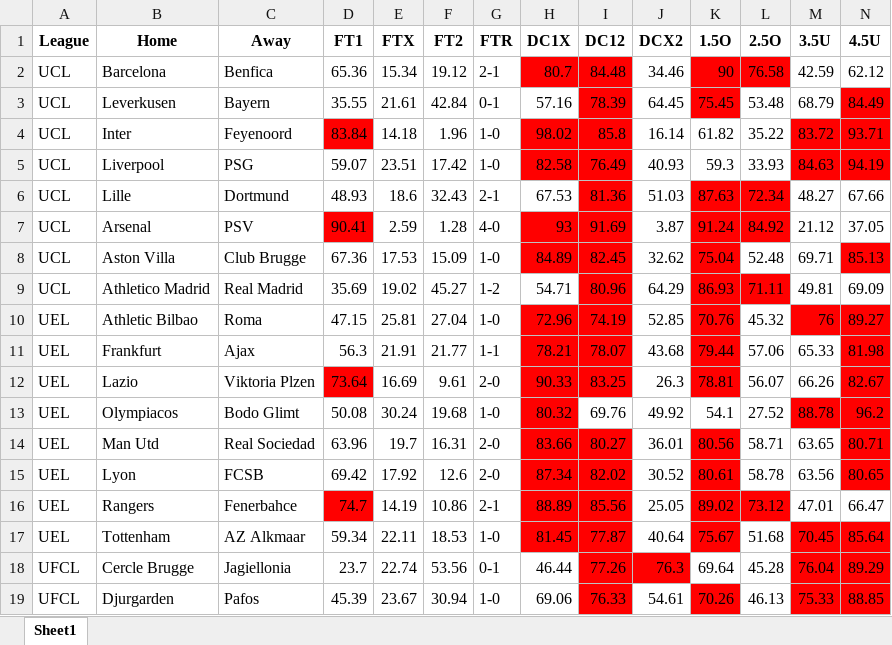
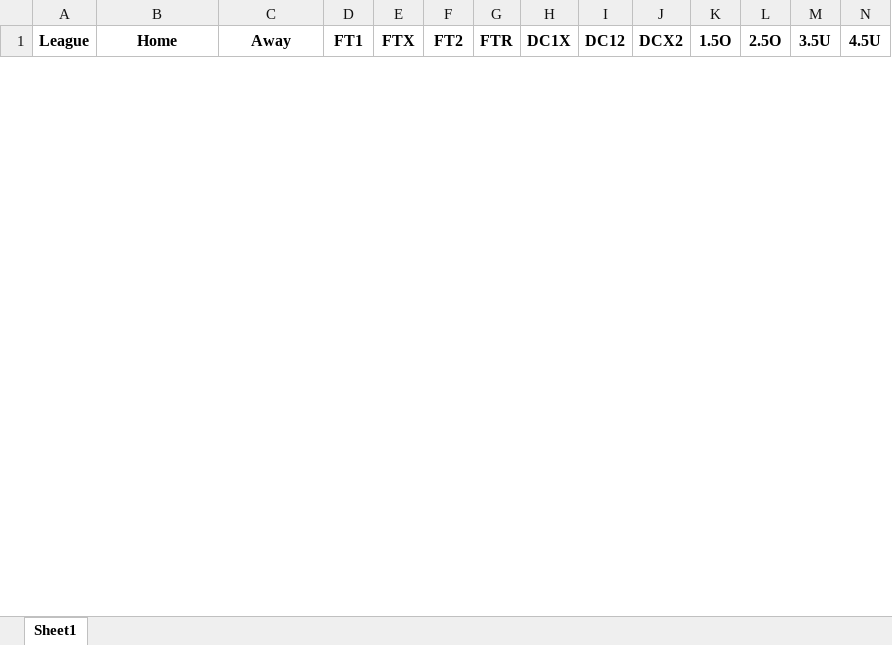
Before and after one commit to musayevf/Dixon_Coles_2025, an Excel workbook: UEFA.xlsx, sheet Sheet1, drawn as a sheet; only a part is shown; values as stored, in another font and other column widths than the file's, no borders; removed rows and columns are numbered as before the commit, all else as after; rows hold the shown columns only; the diff covers the shown part only; the diff names each change by its address in the sheet, - before the commit and + after, or states it on an @@ line.

```diff
--- a/UEFA.xlsx (sheet Sheet1)
+++ b/UEFA.xlsx (sheet Sheet1)
-row 2: UCL | Barcelona | Benfica | 65.36 | 15.34 | 19.12 | 2-1 | 80.7 | 84.48 | 34.46 | 90 | 76.58 | 42.59 | 62.12
-row 3: UCL | Leverkusen | Bayern | 35.55 | 21.61 | 42.84 | 0-1 | 57.16 | 78.39 | 64.45 | 75.45 | 53.48 | 68.79 | 84.49
-row 4: UCL | Inter | Feyenoord | 83.84 | 14.18 | 1.96 | 1-0 | 98.02 | 85.8 | 16.14 | 61.82 | 35.22 | 83.72 | 93.71
-row 5: UCL | Liverpool | PSG | 59.07 | 23.51 | 17.42 | 1-0 | 82.58 | 76.49 | 40.93 | 59.3 | 33.93 | 84.63 | 94.19
-row 6: UCL | Lille | Dortmund | 48.93 | 18.6 | 32.43 | 2-1 | 67.53 | 81.36 | 51.03 | 87.63 | 72.34 | 48.27 | 67.66
-row 7: UCL | Arsenal | PSV | 90.41 | 2.59 | 1.28 | 4-0 | 93 | 91.69 | 3.87 | 91.24 | 84.92 | 21.12 | 37.05
-row 8: UCL | Aston Villa | Club Brugge | 67.36 | 17.53 | 15.09 | 1-0 | 84.89 | 82.45 | 32.62 | 75.04 | 52.48 | 69.71 | 85.13
-row 9: UCL | Athletico Madrid | Real Madrid | 35.69 | 19.02 | 45.27 | 1-2 | 54.71 | 80.96 | 64.29 | 86.93 | 71.11 | 49.81 | 69.09
-row 10: UEL | Athletic Bilbao | Roma | 47.15 | 25.81 | 27.04 | 1-0 | 72.96 | 74.19 | 52.85 | 70.76 | 45.32 | 76 | 89.27
-row 11: UEL | Frankfurt | Ajax | 56.3 | 21.91 | 21.77 | 1-1 | 78.21 | 78.07 | 43.68 | 79.44 | 57.06 | 65.33 | 81.98
-row 12: UEL | Lazio | Viktoria Plzen | 73.64 | 16.69 | 9.61 | 2-0 | 90.33 | 83.25 | 26.3 | 78.81 | 56.07 | 66.26 | 82.67
-row 13: UEL | Olympiacos | Bodo Glimt | 50.08 | 30.24 | 19.68 | 1-0 | 80.32 | 69.76 | 49.92 | 54.1 | 27.52 | 88.78 | 96.2
-row 14: UEL | Man Utd | Real Sociedad | 63.96 | 19.7 | 16.31 | 2-0 | 83.66 | 80.27 | 36.01 | 80.56 | 58.71 | 63.65 | 80.71
-row 15: UEL | Lyon | FCSB | 69.42 | 17.92 | 12.6 | 2-0 | 87.34 | 82.02 | 30.52 | 80.61 | 58.78 | 63.56 | 80.65
-row 16: UEL | Rangers | Fenerbahce | 74.7 | 14.19 | 10.86 | 2-1 | 88.89 | 85.56 | 25.05 | 89.02 | 73.12 | 47.01 | 66.47
-row 17: UEL | Tottenham | AZ Alkmaar | 59.34 | 22.11 | 18.53 | 1-0 | 81.45 | 77.87 | 40.64 | 75.67 | 51.68 | 70.45 | 85.64
-row 18: UFCL | Cercle Brugge | Jagiellonia | 23.7 | 22.74 | 53.56 | 0-1 | 46.44 | 77.26 | 76.3 | 69.64 | 45.28 | 76.04 | 89.29
-row 19: UFCL | Djurgarden | Pafos | 45.39 | 23.67 | 30.94 | 1-0 | 69.06 | 76.33 | 54.61 | 70.26 | 46.13 | 75.33 | 88.85
```
Also changed, not shown: 12 added rows and 6 removed rows elsewhere in this sheet, ROI_leagues.xlsx, bet365_odds.xlsx, 12 other files.
